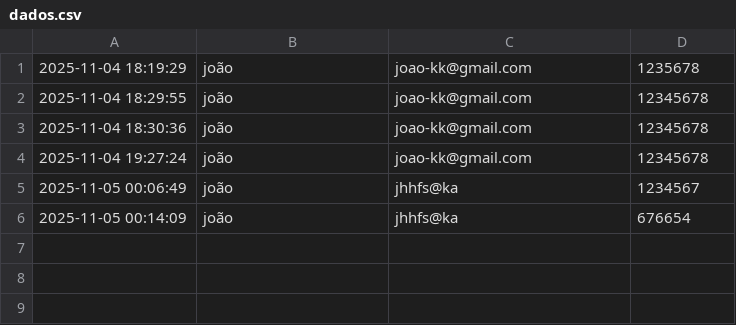
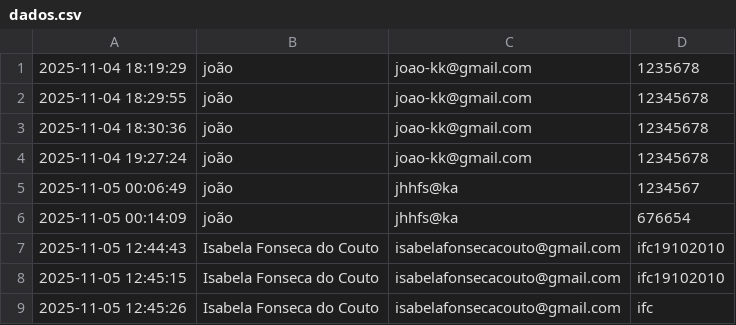
Before and after one commit to joao-Gabriel-Kuschel-Kupske/Match-Up., a CSV file: match.up/dados.csv, drawn as a sheet.

Commit message:
Atualizando app.py, dados.csv, styleindex.css e adicionando novas páginas

```diff
--- a/match.up/dados.csv
+++ b/match.up/dados.csv
@@ -6 +6,4 @@
 2025-11-05 00:14:09,joão,jhhfs@ka,676654
+2025-11-05 12:44:43,Isabela Fonseca do Couto,isabelafonsecacouto@gmail.com,ifc19102010
+2025-11-05 12:45:15,Isabela Fonseca do Couto,isabelafonsecacouto@gmail.com,ifc19102010
+2025-11-05 12:45:26,Isabela Fonseca do Couto,isabelafonsecacouto@gmail.com,ifc
```
